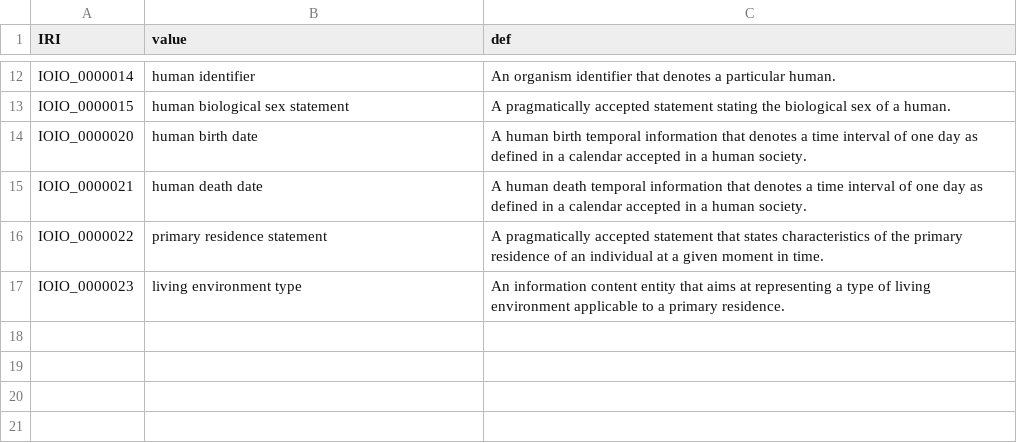
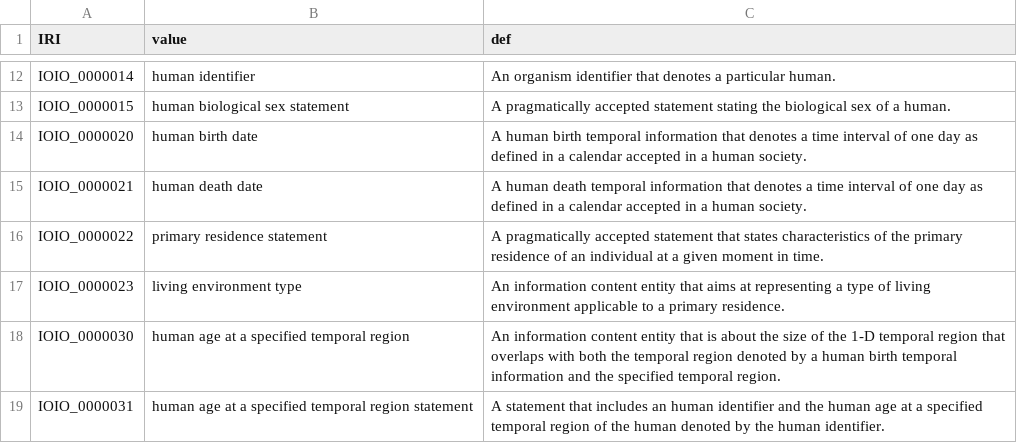
Before and after one commit to OpenLHS/IOIO, a CSV file: src/ontology/reports/base-classes-report.csv, drawn as a sheet; only a part is shown, gaps mark what is left out; the diff names each change by its address in the sheet, - before the commit and + after, or states it on an @@ line.

Commit message:
Age classes added

```diff
--- a/src/ontology/reports/base-classes-report.csv
+++ b/src/ontology/reports/base-classes-report.csv
+row 18: IOIO_0000030 | human age at a specified temporal region | An information content entity that is about the size of the 1-D temporal region that overlaps with both the temporal region denoted by a human birth temporal information and the specified temporal region.
+row 19: IOIO_0000031 | human age at a specified temporal region statement | A statement that includes an human identifier and the human age at a specified temporal region of the human denoted by the human identifier.
```
Also changed, not shown: src/ontology/subsets/OpenLHS-H.tsv, subsets/OpenLHS-H.tsv, 8 other files.
